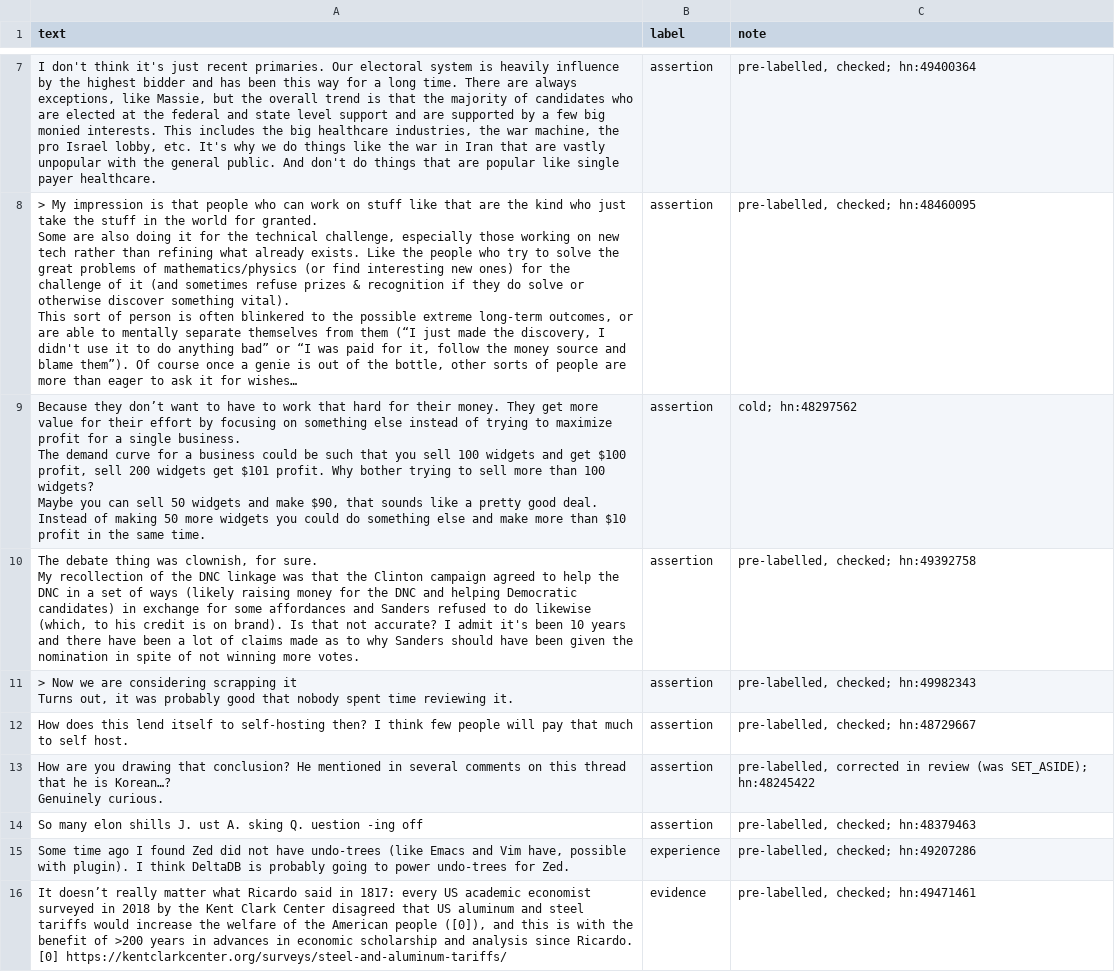
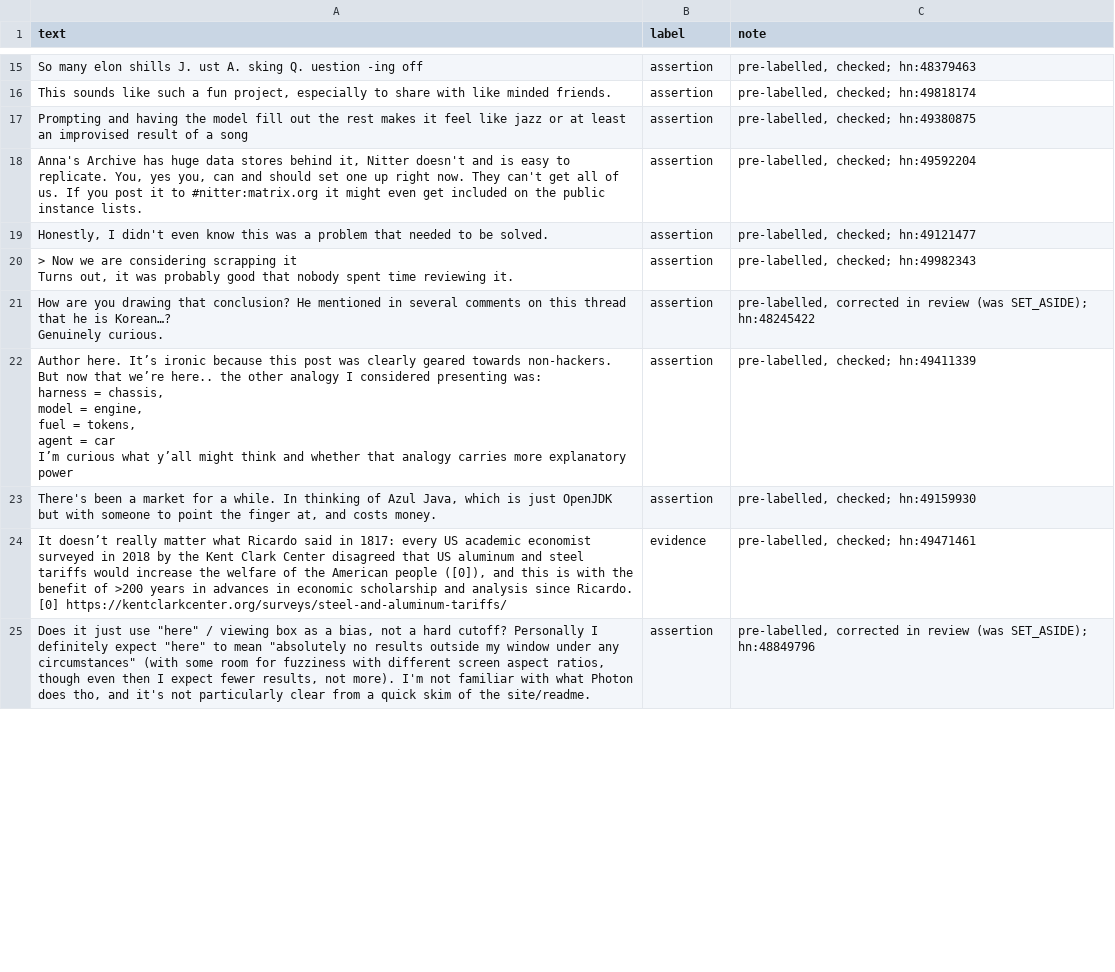
Before and after one commit to RohanRajendra/ai201-project3-takemeter-starter-v2026, a CSV file: test_split.csv, drawn as a sheet; only a part is shown, gaps mark what is left out; removed rows and columns are numbered as before the commit, all else as after; ↵ is a line break in a cell; the diff covers the shown part only; the diff names each change by its address in the sheet, - before the commit and + after, or states it on an @@ line.

```diff
--- a/test_split.csv
+++ b/test_split.csv
+row 15: So many elon shills J. ust A. sking Q. uestion -ing off | assertion | pre-labelled, checked; hn:48379463
-A16 (text): I don't think it's just recent primaries. Our electoral system is heavily influence by the highest bidder and has been this way for a long time. There are always exceptions, like Massie, but the overall trend is that the majority of candidates who are elected at the federal and state level support and are supported by a few big monied interests. This includes the big healthcare industries, the war machine, the pro Israel lobby, etc. It's why we do things like the war in Iran that are vastly unpopular with the general public. And don't do things that are popular like single payer healthcare.
+A16 (text): This sounds like such a fun project, especially to share with like minded friends.
-C16 (note): pre-labelled, checked; hn:49400364
+C16 (note): pre-labelled, checked; hn:49818174
@@ row 23 moved to row 17: Prompting and having the model fill out … @@
-A18 (text): > My impression is that people who can work on stuff like that are the kind who just take the stuff in the world for granted. ↵ Some are also doing it for the technical challenge, especially those working on new tech rather than refining what already exists. Like the people who try to solve the great problems of mathematics/physics (or find interesting new ones) for the challenge of it (and sometimes refuse prizes & recognition if they do solve or otherwise discover something vital). ↵ This sort of person is often blinkered to the possible extreme long-term outcomes, or are able to mentally separate themselves from them (“I just made the discovery, I didn't use it to do anything bad” or “I was paid for it, follow the money source and blame them”). Of course once a genie is out of the bottle, other sorts of people are more than eager to ask it for wishes…
+A18 (text): Anna's Archive has huge data stores behind it, Nitter doesn't and is easy to replicate. You, yes you, can and should set one up right now. They can't get all of us. If you post it to #nitter:matrix.org it might even get included on the public instance lists.
-C18 (note): pre-labelled, checked; hn:48460095
+C18 (note): pre-labelled, checked; hn:49592204
-row 9: Because they don’t want to have to work that hard for their money. They get more value for their effort by focusing on something else instead of trying to maximize profit for a single business. ↵ The demand curve for a business could be such that you sell 100 widgets and get $100 profit, sell 200 widgets get $101 profit. Why bother trying to sell more than 100 widgets? ↵ Maybe you can sell 50 widgets and make $90, that sounds like a pretty good deal. Instead of making 50 more widgets you could do something else and make more than $10 profit in the same time. | assertion | cold; hn:48297562
-A19 (text): The debate thing was clownish, for sure. ↵ My recollection of the DNC linkage was that the Clinton campaign agreed to help the DNC in a set of ways (likely raising money for the DNC and helping Democratic candidates) in exchange for some affordances and Sanders refused to do likewise (which, to his credit is on brand). Is that not accurate? I admit it's been 10 years and there have been a lot of claims made as to why Sanders should have been given the nomination in spite of not winning more votes.
+A19 (text): Honestly, I didn't even know this was a problem that needed to be solved.
-C19 (note): pre-labelled, checked; hn:49392758
+C19 (note): pre-labelled, checked; hn:49121477
-row 12: How does this lend itself to self-hosting then? I think few people will pay that much to self host. | assertion | pre-labelled, checked; hn:48729667
@@ row 31 moved to row 22: Author here. It’s ironic because this po… @@
-A23 (text): So many elon shills J. ust A. sking Q. uestion -ing off
+A23 (text): There's been a market for a while. In thinking of Azul Java, which is just OpenJDK but with someone to point the finger at, and costs money.
-C23 (note): pre-labelled, checked; hn:48379463
+C23 (note): pre-labelled, checked; hn:49159930
-row 15: Some time ago I found Zed did not have undo-trees (like Emacs and Vim have, possible with plugin). I think DeltaDB is probably going to power undo-trees for Zed. | experience | pre-labelled, checked; hn:49207286
+row 25: Does it just use "here" / viewing box as a bias, not a hard cutoff? Personally I definitely expect "here" to mean "absolutely no results outside my window under any circumstances" (with some room for fuzziness with different screen aspect ratios, though even then I expect fewer results, not more). I'm not familiar with what Photon does tho, and it's not particularly clear from a quick skim of the site/readme. | assertion | pre-labelled, corrected in review (was SET_ASIDE); hn:48849796
```
Also changed, not shown: 12 added rows, 12 removed rows, 1 moved row and 18 edited cells elsewhere in this file, data/set_aside.csv, labels.csv, 4 other files.
